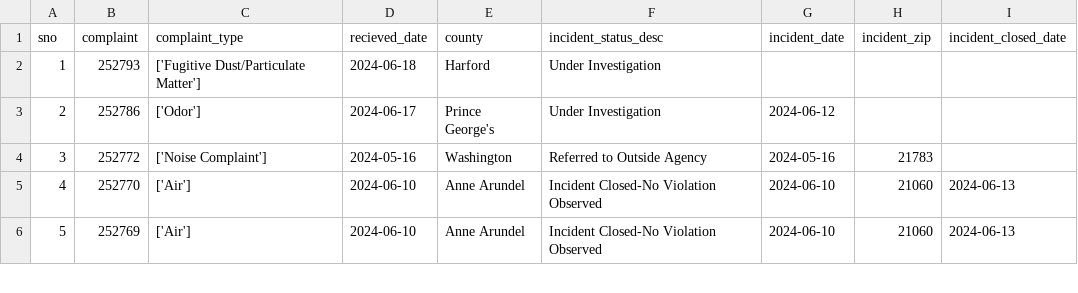
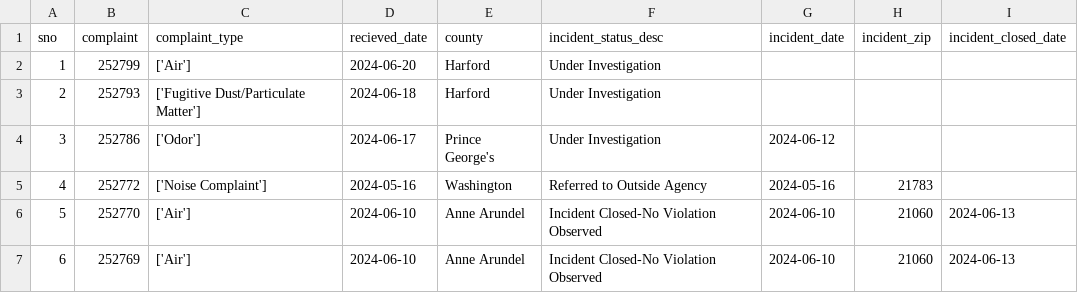
Before and after one commit to sandrafish/live-nicar-pipeline, a CSV file: exported_data/all_complaints.csv, drawn as a sheet; only a part is shown; addresses are those after the commit; the diff names each change by its address in the sheet, - before the commit and + after, or states it on an @@ line.

```diff
--- a/exported_data/all_complaints.csv
+++ b/exported_data/all_complaints.csv
+row 2: 1 | 252799 | ['Air'] | 2024-06-20 | Harford | Under Investigation
@@ column A (sno) renumbered from row 3 down @@
```
Also changed, not shown: exported_data/complaint_type_frequency.csv, exported_data/invalid_counties.csv, 1 other file.
